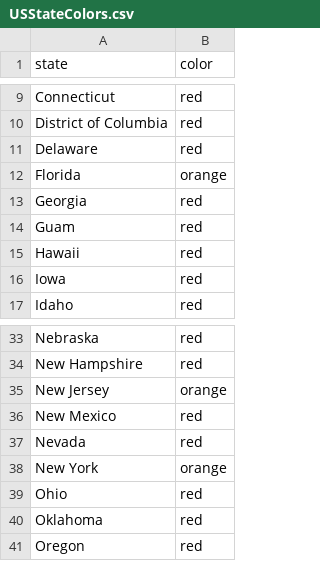
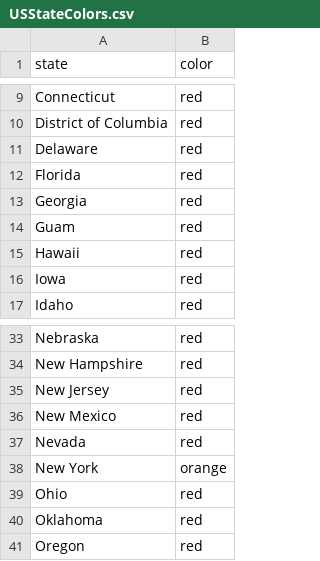
Before and after one commit to necsi/cases_deaths_hosps, a CSV file: USStateColors.csv, drawn as a sheet; only a part is shown, gaps mark what is left out.

```diff
--- a/USStateColors.csv
+++ b/USStateColors.csv
@@ -11,3 +11,3 @@ District of Columbia,red
 Delaware,red
-Florida,orange
+Florida,red
 Georgia,red
@@ -34,3 +34,3 @@ Nebraska,red
 New Hampshire,red
-New Jersey,orange
+New Jersey,red
 New Mexico,red
```
Also changed, not shown: 1 other file.
